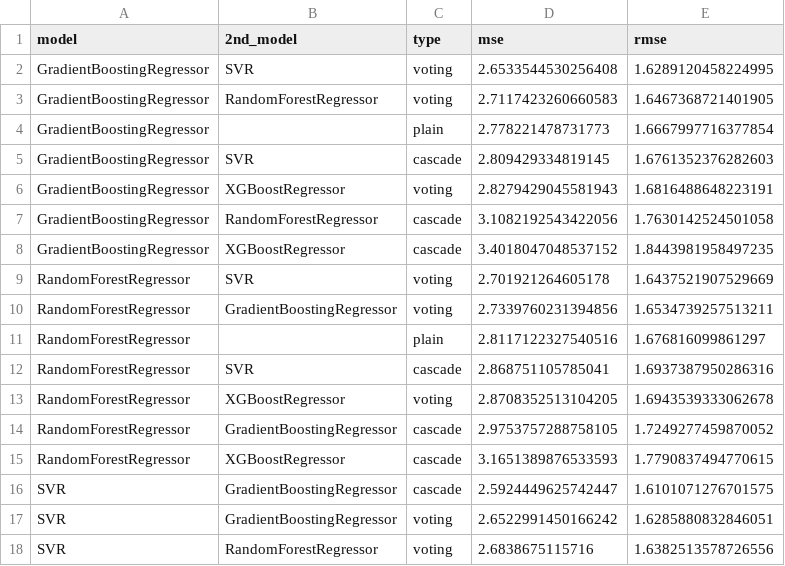
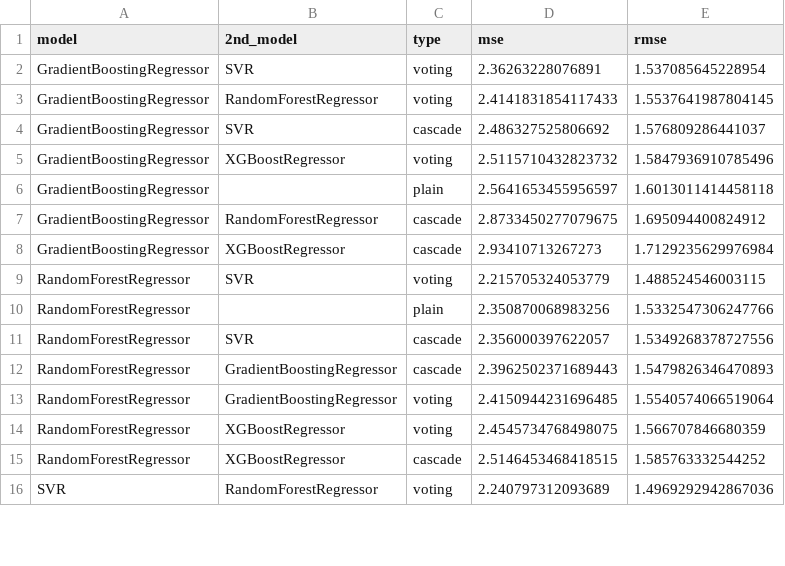
Before and after one commit to ML-Upatras/cascade-multivariate-paper, a CSV file: results/DAILY_TEMP/metrics.csv, drawn as a sheet; only a part is shown; the diff covers the shown part only.

```diff
--- a/results/DAILY_TEMP/metrics.csv
+++ b/results/DAILY_TEMP/metrics.csv
@@ -1,18 +1,16 @@
 model,2nd_model,type,mse,rmse
-GradientBoostingRegressor,SVR,voting,2.6533544530256408,1.6289120458224995
-GradientBoostingRegressor,RandomForestRegressor,voting,2.7117423260660583,1.6467368721401905
-GradientBoostingRegressor,,plain,2.778221478731773,1.6667997716377854
-GradientBoostingRegressor,SVR,cascade,2.809429334819145,1.6761352376282603
-GradientBoostingRegressor,XGBoostRegressor,voting,2.8279429045581943,1.6816488648223191
-GradientBoostingRegressor,RandomForestRegressor,cascade,3.1082192543422056,1.7630142524501058
-GradientBoostingRegressor,XGBoostRegressor,cascade,3.4018047048537152,1.8443981958497235
-RandomForestRegressor,SVR,voting,2.701921264605178,1.6437521907529669
-RandomForestRegressor,GradientBoostingRegressor,voting,2.7339760231394856,1.6534739257513211
-RandomForestRegressor,,plain,2.8117122327540516,1.676816099861297
-RandomForestRegressor,SVR,cascade,2.868751105785041,1.6937387950286316
-RandomForestRegressor,XGBoostRegressor,voting,2.8708352513104205,1.6943539333062678
-RandomForestRegressor,GradientBoostingRegressor,cascade,2.9753757288758105,1.7249277459870052
-RandomForestRegressor,XGBoostRegressor,cascade,3.1651389876533593,1.7790837494770615
-SVR,GradientBoostingRegressor,cascade,2.5924449625742447,1.6101071276701575
-SVR,GradientBoostingRegressor,voting,2.6522991450166242,1.6285880832846051
-SVR,RandomForestRegressor,voting,2.6838675115716,1.6382513578726556
+GradientBoostingRegressor,SVR,voting,2.36263228076891,1.537085645228954
+GradientBoostingRegressor,RandomForestRegressor,voting,2.4141831854117433,1.5537641987804145
+GradientBoostingRegressor,SVR,cascade,2.486327525806692,1.576809286441037
+GradientBoostingRegressor,XGBoostRegressor,voting,2.5115710432823732,1.5847936910785496
+GradientBoostingRegressor,,plain,2.5641653455956597,1.6013011414458118
+GradientBoostingRegressor,RandomForestRegressor,cascade,2.8733450277079675,1.695094400824912
+GradientBoostingRegressor,XGBoostRegressor,cascade,2.93410713267273,1.7129235629976984
+RandomForestRegressor,SVR,voting,2.215705324053779,1.488524546003115
+RandomForestRegressor,,plain,2.350870068983256,1.5332547306247766
+RandomForestRegressor,SVR,cascade,2.356000397622057,1.5349268378727556
+RandomForestRegressor,GradientBoostingRegressor,cascade,2.3962502371689443,1.5479826346470893
+RandomForestRegressor,GradientBoostingRegressor,voting,2.4150944231696485,1.5540574066519064
+RandomForestRegressor,XGBoostRegressor,voting,2.4545734768498075,1.566707846680359
+RandomForestRegressor,XGBoostRegressor,cascade,2.5146453468418515,1.585763332544252
+SVR,RandomForestRegressor,voting,2.240797312093689,1.4969292942867036
```
Also changed, not shown: 3 added rows, 1 removed row and 25 edited cells elsewhere in this file, results/ALCOHOL/metrics.csv, 11 other files.
